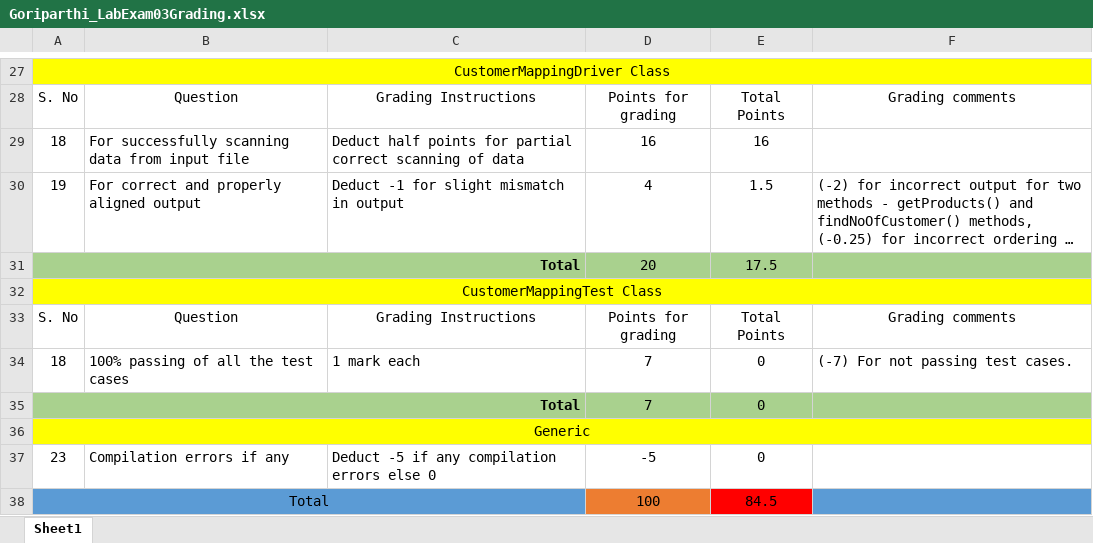
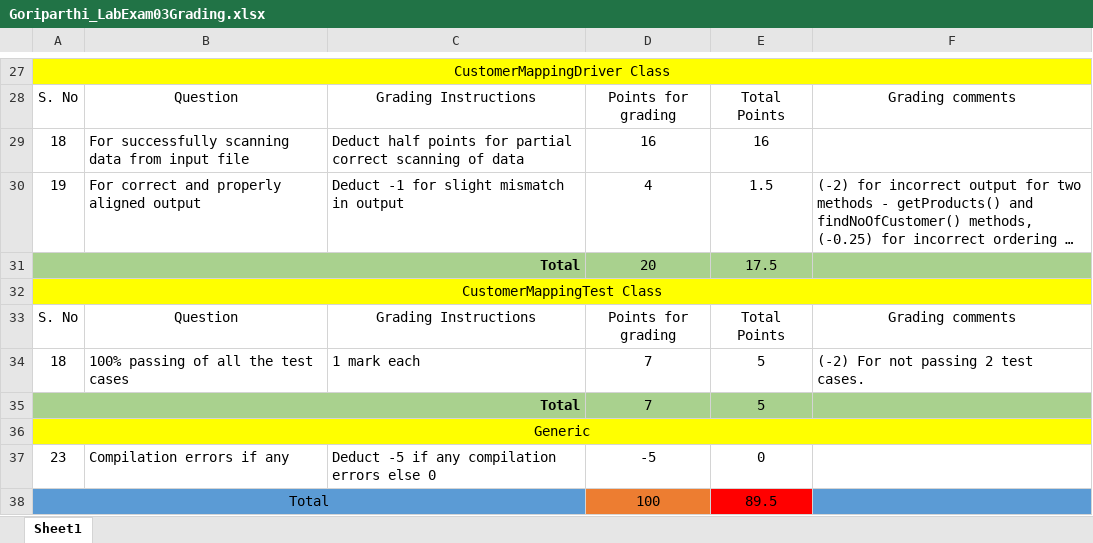
Before and after one commit to vennela-cheekoti/LabExam3Rubrics, an Excel workbook: Goriparthi_LabExam03Grading.xlsx, sheet Sheet1, drawn as a sheet; only a part is shown, gaps mark what is left out; long unchanged cells end in …; values as stored, in another font and other column widths than the file's, no borders; table styles not drawn; the diff names each change by its address in the sheet, - before the commit and + after, or states it on an @@ line.

Commit message:
committing Goriparthi file

```diff
--- a/Goriparthi_LabExam03Grading.xlsx (sheet Sheet1)
+++ b/Goriparthi_LabExam03Grading.xlsx (sheet Sheet1)
-E34:E35: 0
+E34:E35: 5
-F34: (-7) For not passing test cases.
+F34: (-2) For not passing 2 test cases.
-E38: 84.5
+E38: 89.5
```
